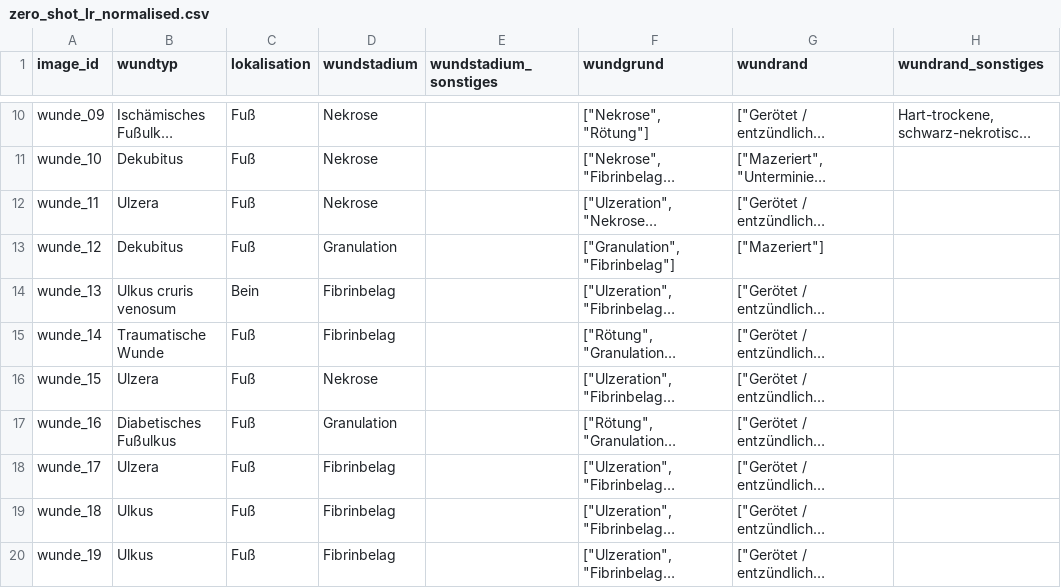
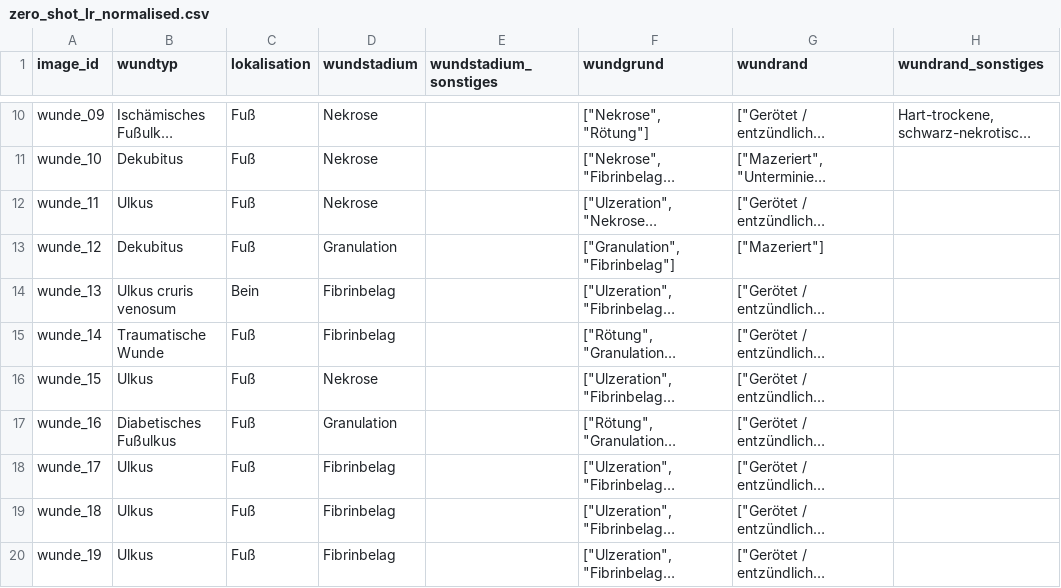
Before and after one commit to code-mert/masterarbeitmodell, a CSV file: data/llm_outputs/zero_shot_lr/zero_shot_lr_normalised.csv, drawn as a sheet; only a part is shown, gaps mark what is left out; long unchanged cells end in …; the diff names each change by its address in the sheet, - before the commit and + after, or states it on an @@ line.

```diff
--- a/data/llm_outputs/zero_shot_lr/zero_shot_lr_normalised.csv
+++ b/data/llm_outputs/zero_shot_lr/zero_shot_lr_normalised.csv
-B12 (wundtyp): Ulzera
+B12 (wundtyp): Ulkus
-B16 (wundtyp): Ulzera
+B16 (wundtyp): Ulkus
-B18 (wundtyp): Ulzera
+B18 (wundtyp): Ulkus
```
Also changed, not shown: data/ground_truth/lohmann_rauscher/Experte1_LR_GroundTruth_normalised.csv, data/ground_truth/lohmann_rauscher/Experte2_LR_GroundTruth_normalised.csv, 10 other files.
